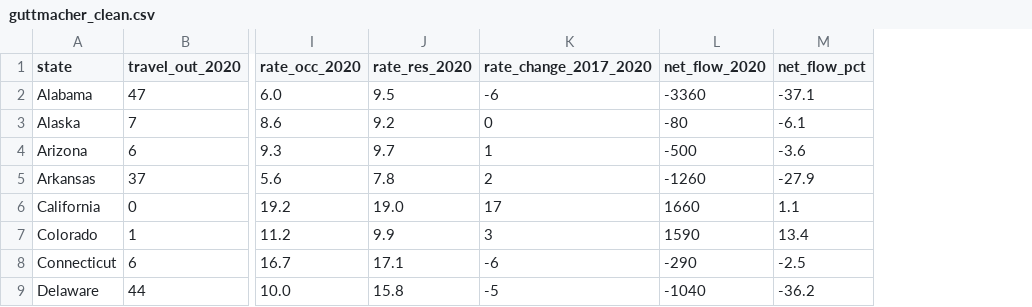
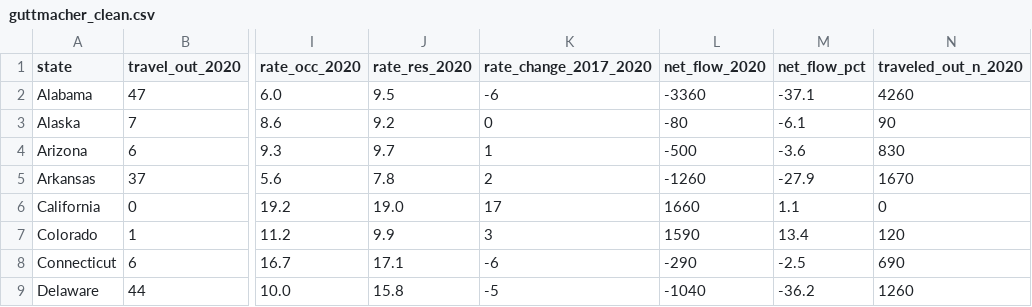
Before and after one commit to zlenus/Project-3, a CSV file: data/guttmacher_clean.csv, drawn as a sheet; only a part is shown, gaps mark what is left out; the diff names each change by its address in the sheet, - before the commit and + after, or states it on an @@ line.

Commit message:
new column in gutt and updated bar

```diff
--- a/data/guttmacher_clean.csv
+++ b/data/guttmacher_clean.csv
+column N (traveled_out_n_2020), rows 2-9: 4260 | 90 | 830 | 1670 | 0 | 120 | 690 | 1260
```
Also changed, not shown: 1 other file.
